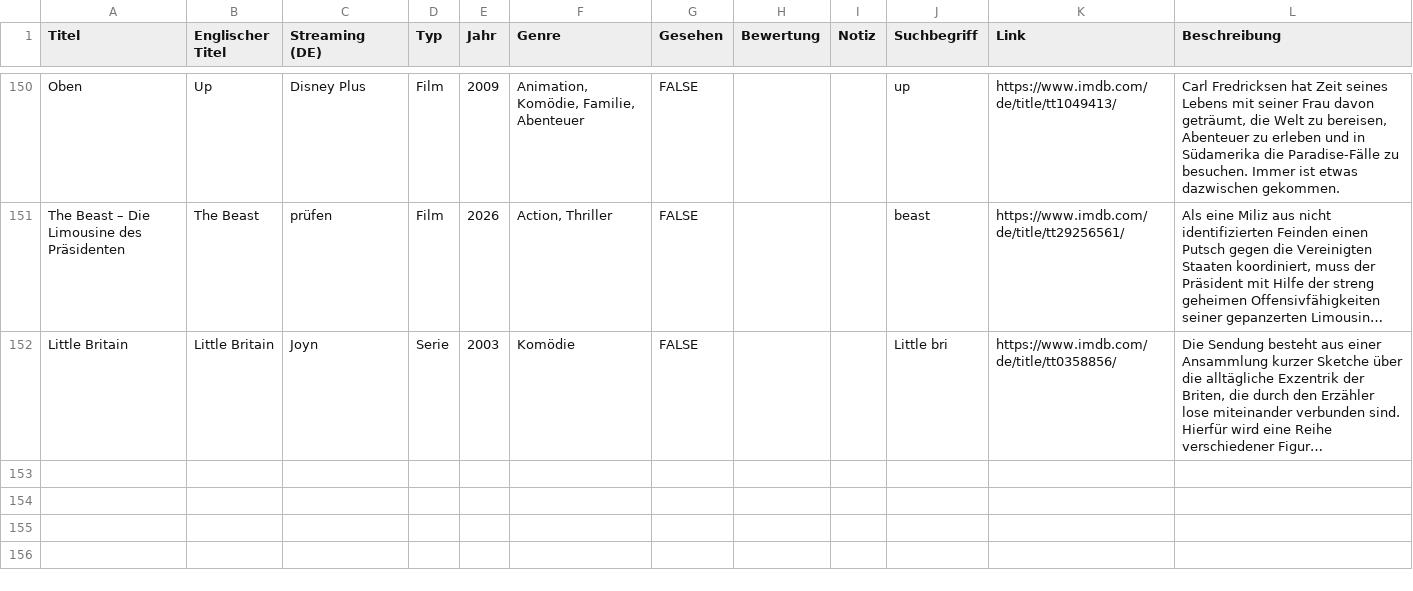
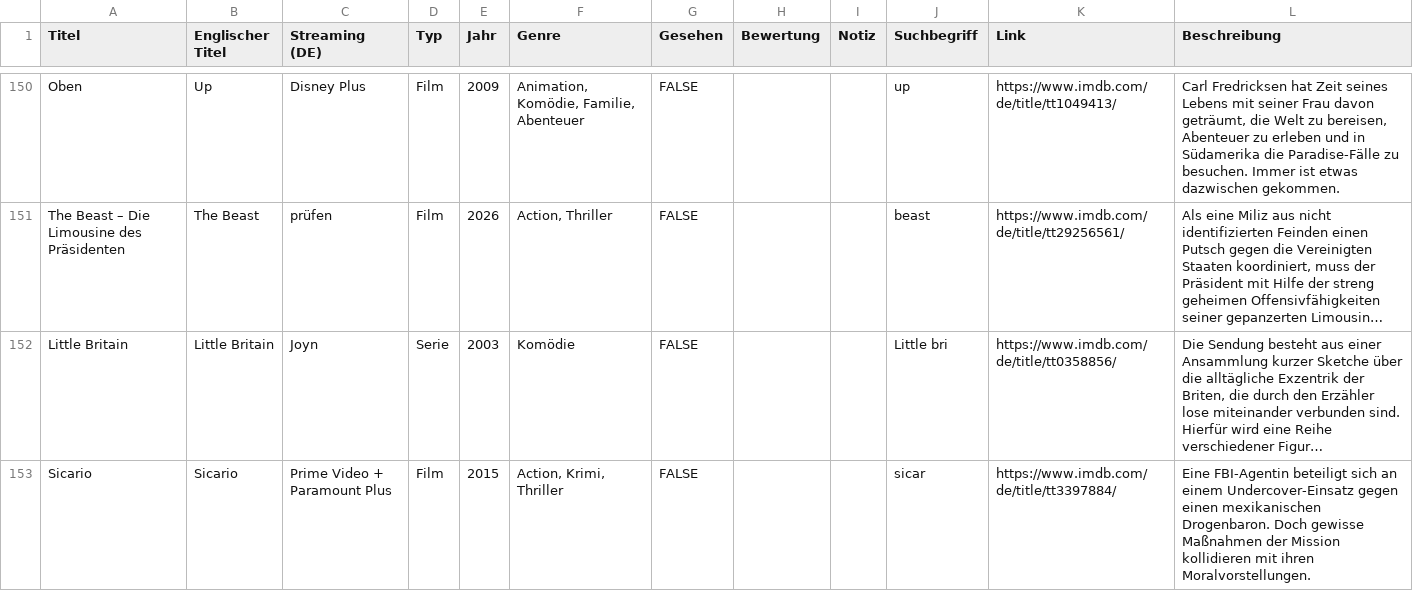
Before and after one commit to littlehandftw/watchlist, a CSV file: filme.csv, drawn as a sheet; only a part is shown, gaps mark what is left out; long unchanged cells end in …; the diff names each change by its address in the sheet, - before the commit and + after, or states it on an @@ line.

Commit message:
Hinzugefügt: Sicario (2015)

```diff
--- a/filme.csv
+++ b/filme.csv
+row 153: Sicario | Sicario | Prime Video + Paramount Plus | Film | 2015 | Action, Krimi, Thriller | FALSE |  |  | sicar | https://www.imdb.com/de/title/tt3397884/ | Eine FBI-Agentin beteiligt sich an einem Undercover-Einsatz gegen einen mexikanischen Drogenbaron. Doch gewisse Maßnahmen der Mission kollidieren mit ihren Moralvorstellungen.
```
